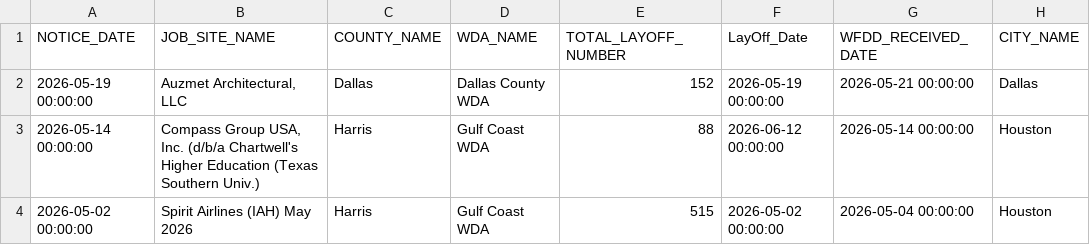
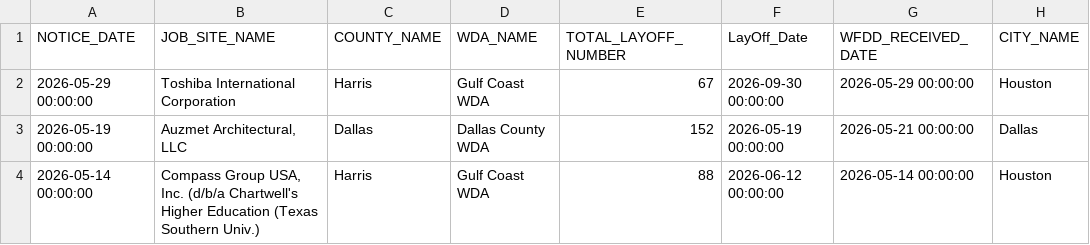
Before and after one commit to FTS-IE/github-actions-tut, a CSV file: data/tx.csv, drawn as a sheet; only a part is shown; the shorter side is filled out with more unchanged rows; the diff names each change by its address in the sheet, - before the commit and + after, or states it on an @@ line.

```diff
--- a/data/tx.csv
+++ b/data/tx.csv
+row 2: 2026-05-29 00:00:00 | Toshiba International Corporation | Harris | Gulf Coast WDA | 67 | 2026-09-30 00:00:00 | 2026-05-29 00:00:00 | Houston
```
Also changed, not shown: data/de.csv, data/nj.csv, 11 other files.
